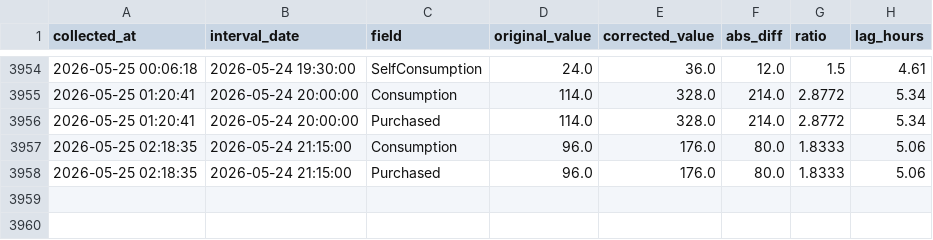
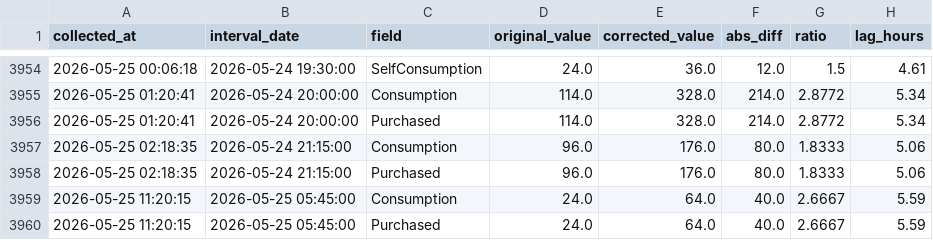
Before and after one commit to allison-dzubak/solar-data, a CSV file: corrections_log.csv, drawn as a sheet; only a part is shown, gaps mark what is left out; the diff names each change by its address in the sheet, - before the commit and + after, or states it on an @@ line.

```diff
--- a/corrections_log.csv
+++ b/corrections_log.csv
+row 3959: 2026-05-25 11:20:15 | 2026-05-25 05:45:00 | Consumption | 24.0 | 64.0 | 40.0 | 2.6667 | 5.59
+row 3960: 2026-05-25 11:20:15 | 2026-05-25 05:45:00 | Purchased | 24.0 | 64.0 | 40.0 | 2.6667 | 5.59
```
Also changed, not shown: 1 other file.
